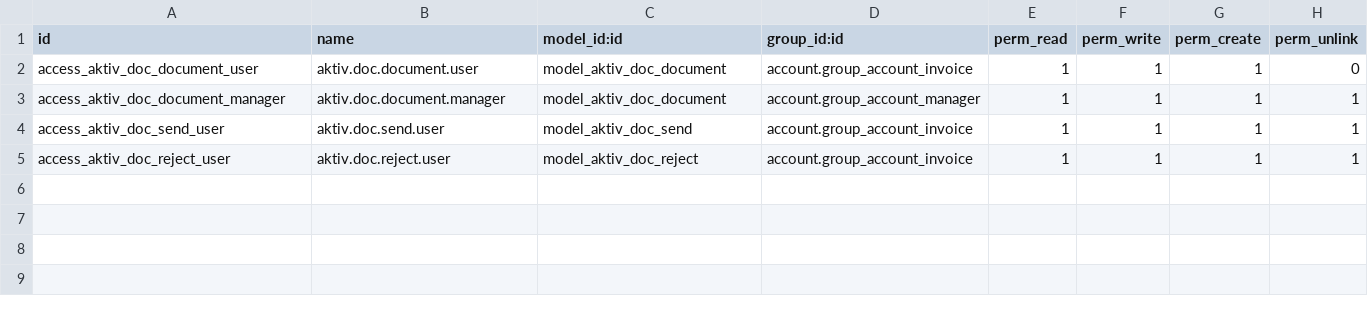
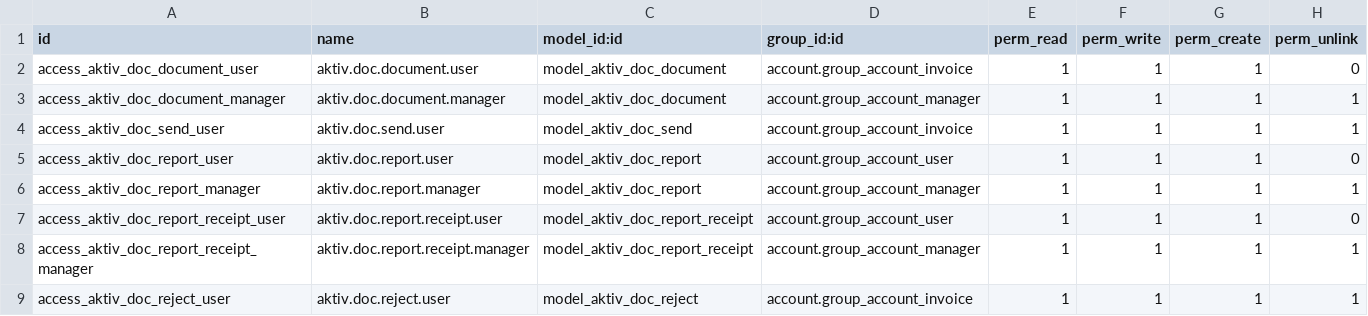
Before and after one commit to rastafara66/aktiv-doc-odoo, a CSV file: aktiv_doc/security/ir.model.access.csv, drawn as a sheet; the diff names each change by its address in the sheet, - before the commit and + after, or states it on an @@ line.

```diff
--- a/aktiv_doc/security/ir.model.access.csv
+++ b/aktiv_doc/security/ir.model.access.csv
+row 5: access_aktiv_doc_report_user | aktiv.doc.report.user | model_aktiv_doc_report | account.group_account_user | 1 | 1 | 1 | 0
+row 6: access_aktiv_doc_report_manager | aktiv.doc.report.manager | model_aktiv_doc_report | account.group_account_manager | 1 | 1 | 1 | 1
+row 7: access_aktiv_doc_report_receipt_user | aktiv.doc.report.receipt.user | model_aktiv_doc_report_receipt | account.group_account_user | 1 | 1 | 1 | 0
+row 8: access_aktiv_doc_report_receipt_manager | aktiv.doc.report.receipt.manager | model_aktiv_doc_report_receipt | account.group_account_manager | 1 | 1 | 1 | 1
```
Also changed, not shown: 13 other files.
